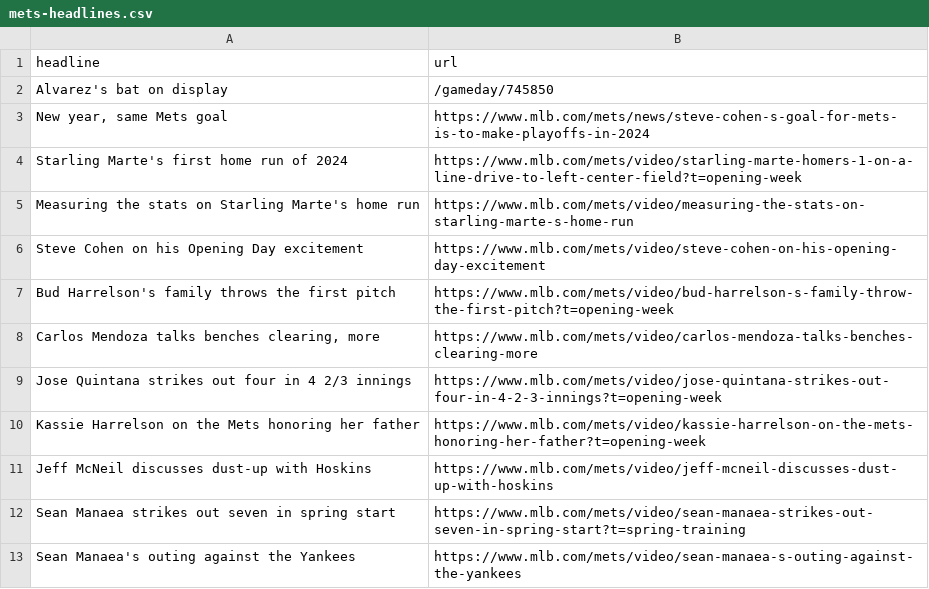
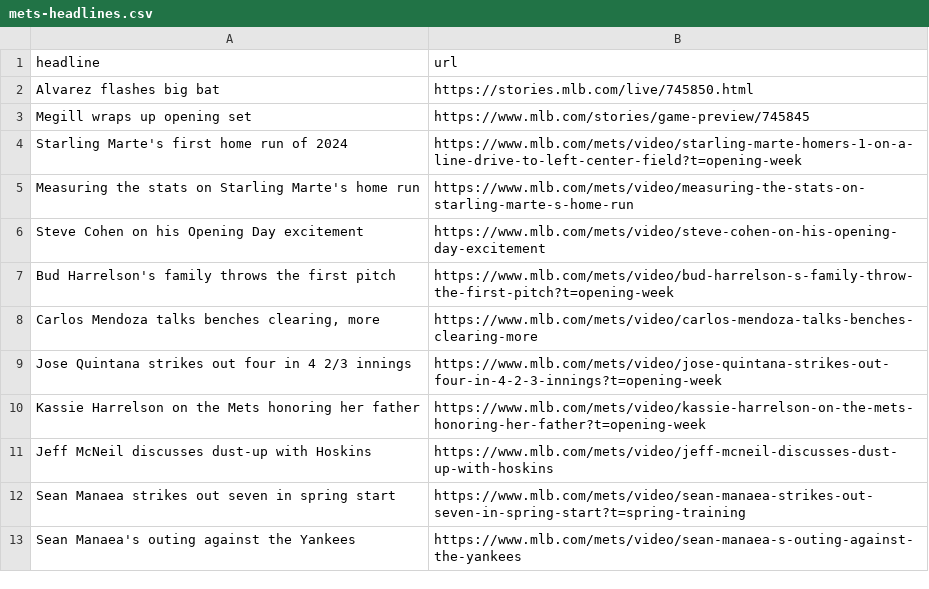
Before and after one commit to atd124/autoscraper-history-main, a CSV file: mets-headlines.csv, drawn as a sheet.

```diff
--- a/mets-headlines.csv
+++ b/mets-headlines.csv
@@ -1,4 +1,4 @@
 headline,url
-Alvarez's bat on display,/gameday/745850
-"New year, same Mets goal",https://www.mlb.com/mets/news/steve-cohen-s-goal-for-mets-is-to-make-playoffs-in-2024
+Alvarez flashes big bat,https://stories.mlb.com/live/745850.html
+Megill wraps up opening set,https://www.mlb.com/stories/game-preview/745845
 Starling Marte's first home run of 2024,https://www.mlb.com/mets/video/starling-marte-homers-1-on-a-line-drive-to-left-center-field?t=opening-week
```
